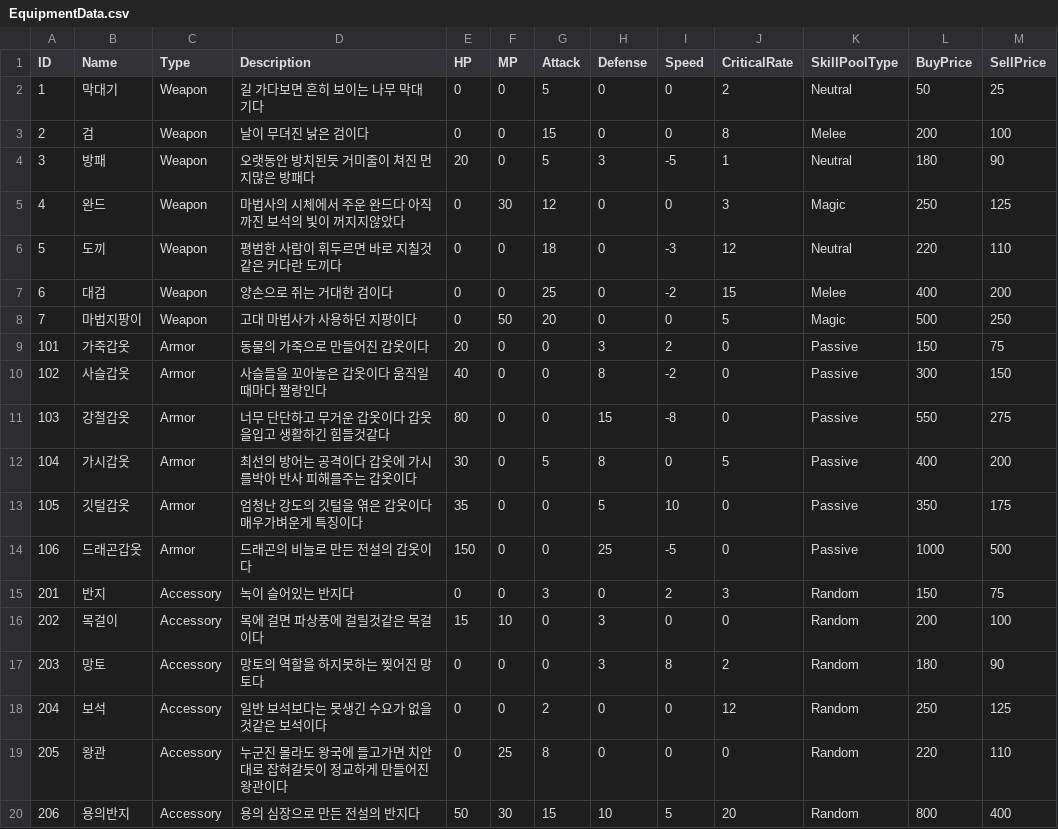
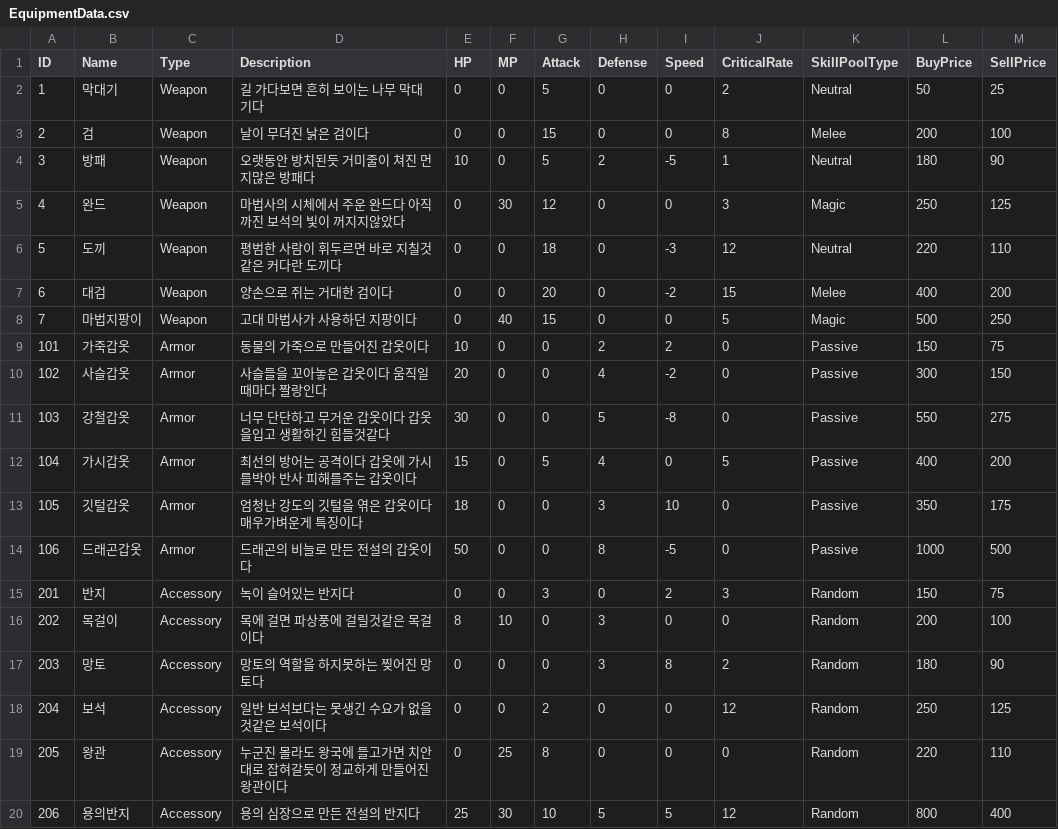
Before and after one commit to rlaehdduf/GreedDungeon, a CSV file: Assets/EditorData/Data/csv/EquipmentData.csv, drawn as a sheet; only a part is shown; the diff names each change by its address in the sheet, - before the commit and + after, or states it on an @@ line.

Commit message:
feat: 행동 게이지 시스템 & 밸런스 대폭 조정
- 행동 게이지 시스템: Speed만큼 게이지 증가, 1000 도달 시 행동
- Player 기본 스탯 하향: HP 70, MP 40, ATK 8, DEF 3
- 시작 장비 지급: 막대기 자동 장착
- 장비 HP/DEF 50% 감소
- 몬스터 HP/ATK/DEF 20% 상향
- Rarity 배율 하향: Legend 3.0x → 2.0x
- 레벨업 캐시 버그 수정
- Game Over UI: 화면 붉어짐, 텍스트 페이드인, 타이틀 이동

```diff
--- a/Assets/EditorData/Data/csv/EquipmentData.csv
+++ b/Assets/EditorData/Data/csv/EquipmentData.csv
-E4 (HP): 20
+E4 (HP): 10
-H4 (Defense): 3
+H4 (Defense): 2
-G7 (Attack): 25
+G7 (Attack): 20
-F8 (MP): 50
+F8 (MP): 40
-G8 (Attack): 20
+G8 (Attack): 15
-E9 (HP): 20
+E9 (HP): 10
-H9 (Defense): 3
+H9 (Defense): 2
-E10 (HP): 40
+E10 (HP): 20
-H10 (Defense): 8
+H10 (Defense): 4
-E11 (HP): 80
+E11 (HP): 30
-H11 (Defense): 15
+H11 (Defense): 5
-E12 (HP): 30
+E12 (HP): 15
-H12 (Defense): 8
+H12 (Defense): 4
-E13 (HP): 35
+E13 (HP): 18
-H13 (Defense): 5
+H13 (Defense): 3
-E14 (HP): 150
+E14 (HP): 50
-H14 (Defense): 25
+H14 (Defense): 8
-E16 (HP): 15
+E16 (HP): 8
-E20 (HP): 50
+E20 (HP): 25
-G20 (Attack): 15
+G20 (Attack): 10
-H20 (Defense): 10
+H20 (Defense): 5
-J20 (CriticalRate): 20
+J20 (CriticalRate): 12
```
Also changed, not shown: Assets/EditorData/Data/csv/MonsterData.csv, 33 other files.
